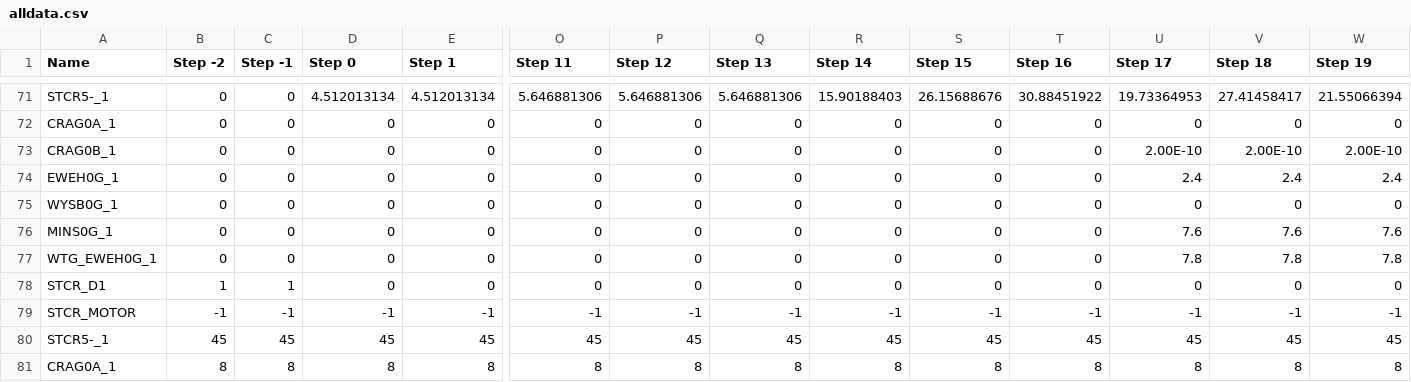
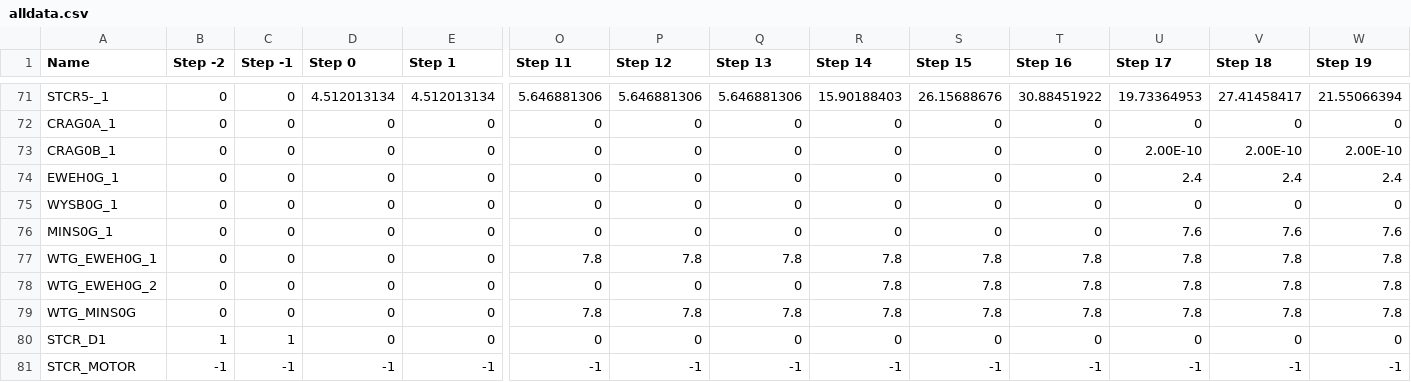
Before and after one commit to TNEI-Services-NI/desktopstudies, a CSV file: package/data/simtool/restorationsteps/Opt5/chapelcross/alldata.csv, drawn as a sheet; only a part is shown, gaps mark what is left out; the shorter side is filled out with more unchanged rows; addresses are those after the commit; rows hold the shown columns only; the diff names each change by its address in the sheet, - before the commit and + after, or states it on an @@ line.

```diff
--- a/package/data/simtool/restorationsteps/Opt5/chapelcross/alldata.csv
+++ b/package/data/simtool/restorationsteps/Opt5/chapelcross/alldata.csv
+row 77: WTG_EWEH0G_1 | 0 | 0 | 0 | 0 | 7.8 | 7.8 | 7.8 | 7.8 | 7.8 | 7.8 | 7.8 | 7.8 | 7.8
-A78 (Name): WTG_EWEH0G_1
+A78 (Name): WTG_EWEH0G_2
-R78 (Step 14): 0
+R78 (Step 14): 7.8
-S78 (Step 15): 0
+S78 (Step 15): 7.8
-T78 (Step 16): 0
+T78 (Step 16): 7.8
+row 79: WTG_MINS0G | 0 | 0 | 0 | 0 | 7.8 | 7.8 | 7.8 | 7.8 | 7.8 | 7.8 | 7.8 | 7.8 | 7.8
```
Also changed, not shown: package/data/simtool/restorationsteps/Opt5/chapelcross/generators_active_power.csv, package/data/simtool/restorationsteps/Opt5/chapelcross/transformers_loading.csv, 4 other files.
